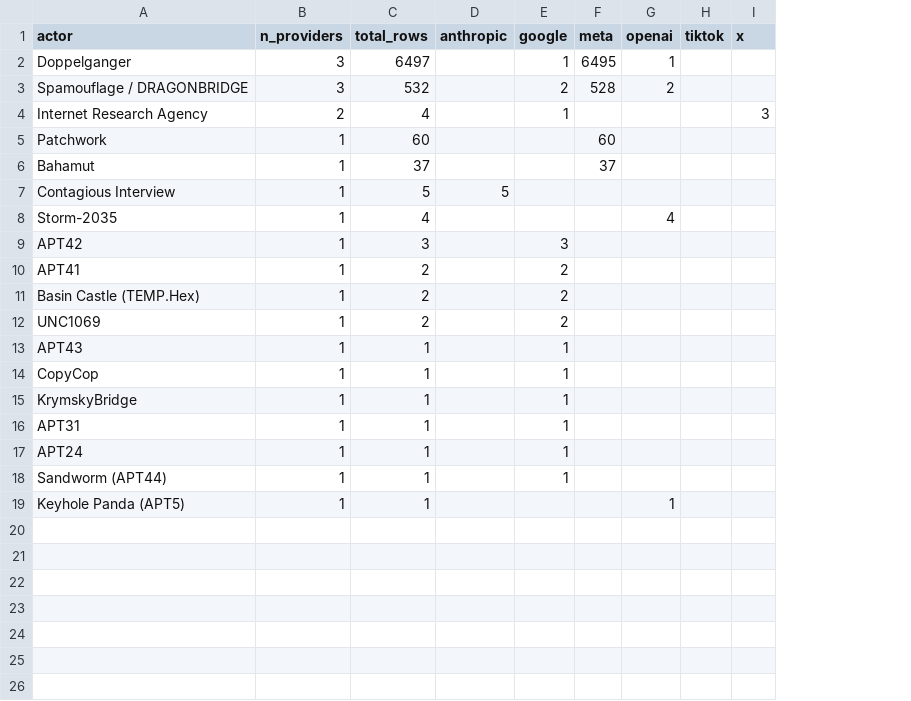
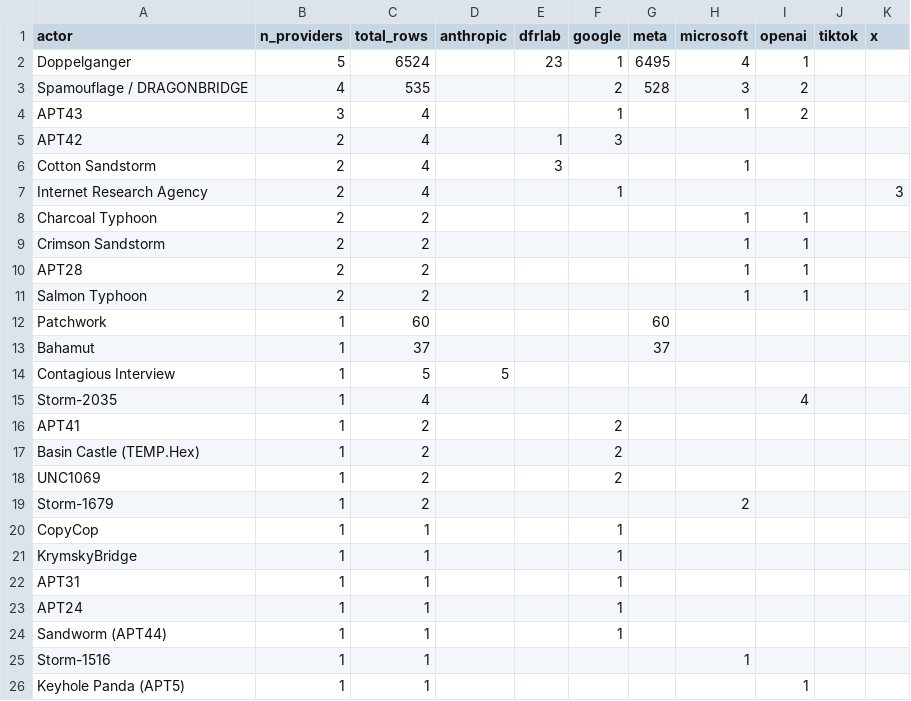
Before and after one commit to dagrano/adversarial_threat_IOCs, a CSV file: analysis/out/corroboration_actor_provider.csv, drawn as a sheet; removed rows and columns are numbered as before the commit, all else as after; the diff names each change by its address in the sheet, - before the commit and + after, or states it on an @@ line.

```diff
--- a/analysis/out/corroboration_actor_provider.csv
+++ b/analysis/out/corroboration_actor_provider.csv
+column E (dfrlab), row 2: 23
+column H (microsoft), rows 2-3: 4 | 3
-B2 (n_providers): 3
+B2 (n_providers): 5
-C2 (total_rows): 6497
+C2 (total_rows): 6524
-B3 (n_providers): 3
+B3 (n_providers): 4
-C3 (total_rows): 532
+C3 (total_rows): 535
+row 4: APT43 | 3 | 4 |  |  | 1 |  | 1 | 2
+row 5: APT42 | 2 | 4 |  | 1 | 3
+row 6: Cotton Sandstorm | 2 | 4 |  | 3 |  |  | 1
+row 8: Charcoal Typhoon | 2 | 2 |  |  |  |  | 1 | 1
+row 9: Crimson Sandstorm | 2 | 2 |  |  |  |  | 1 | 1
+row 10: APT28 | 2 | 2 |  |  |  |  | 1 | 1
+row 11: Salmon Typhoon | 2 | 2 |  |  |  |  | 1 | 1
-row 9: APT42 | 1 | 3 |  | 3
-row 13: APT43 | 1 | 1 |  | 1
+row 19: Storm-1679 | 1 | 2 |  |  |  |  | 2
+row 25: Storm-1516 | 1 | 1 |  |  |  |  | 1
```
Also changed, not shown: analysis/out/actor_provider_matrix.csv, analysis/out/hard_indicator_overlaps.csv, 9 other files.
